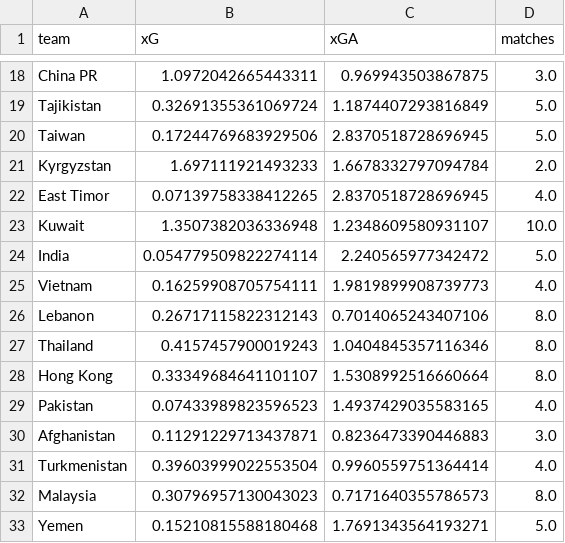
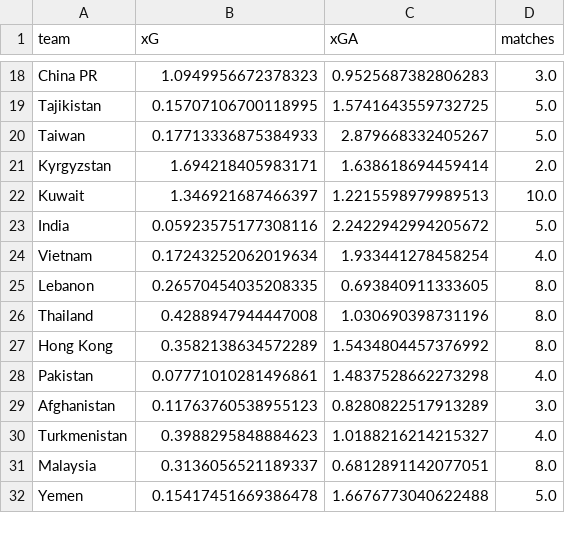
Before and after one commit to albertovth/football_predictor, a CSV file: data/intermediate/confed/AFC.csv, drawn as a sheet; only a part is shown, gaps mark what is left out; removed rows and columns are numbered as before the commit, all else as after; the diff covers the shown part only; the diff names each change by its address in the sheet, - before the commit and + after, or states it on an @@ line.

```diff
--- a/data/intermediate/confed/AFC.csv
+++ b/data/intermediate/confed/AFC.csv
-B18 (xG): 1.0972042665443311
+B18 (xG): 1.0949956672378323
-C18 (xGA): 0.969943503867875
+C18 (xGA): 0.9525687382806283
-B19 (xG): 0.32691355361069724
+B19 (xG): 0.15707106700118995
-C19 (xGA): 1.1874407293816849
+C19 (xGA): 1.5741643559732725
-B20 (xG): 0.17244769683929506
+B20 (xG): 0.17713336875384933
-C20 (xGA): 2.8370518728696945
+C20 (xGA): 2.879668332405267
-B21 (xG): 1.697111921493233
+B21 (xG): 1.694218405983171
-C21 (xGA): 1.6678332797094784
+C21 (xGA): 1.638618694459414
-row 22: East Timor | 0.07139758338412265 | 2.8370518728696945 | 4.0
-B22 (xG): 1.3507382036336948
+B22 (xG): 1.346921687466397
-C22 (xGA): 1.2348609580931107
+C22 (xGA): 1.2215598979989513
-B23 (xG): 0.054779509822274114
+B23 (xG): 0.05923575177308116
-C23 (xGA): 2.240565977342472
+C23 (xGA): 2.2422942994205672
-B24 (xG): 0.16259908705754111
+B24 (xG): 0.17243252062019634
-C24 (xGA): 1.9819899908739773
+C24 (xGA): 1.933441278458254
-B25 (xG): 0.26717115822312143
+B25 (xG): 0.26570454035208335
-C25 (xGA): 0.7014065243407106
+C25 (xGA): 0.693840911333605
-B26 (xG): 0.4157457900019243
+B26 (xG): 0.4288947944447008
-C26 (xGA): 1.0404845357116346
+C26 (xGA): 1.030690398731196
-B27 (xG): 0.33349684641101107
+B27 (xG): 0.3582138634572289
-C27 (xGA): 1.5308992516660664
+C27 (xGA): 1.5434804457376992
-B28 (xG): 0.07433989823596523
+B28 (xG): 0.07771010281496861
-C28 (xGA): 1.4937429035583165
+C28 (xGA): 1.4837528662273298
-B29 (xG): 0.11291229713437871
+B29 (xG): 0.11763760538955123
-C29 (xGA): 0.8236473390446883
+C29 (xGA): 0.8280822517913289
-B30 (xG): 0.39603999022553504
+B30 (xG): 0.3988295848884623
-C30 (xGA): 0.9960559751364414
+C30 (xGA): 1.0188216214215327
-B31 (xG): 0.30796957130043023
+B31 (xG): 0.3136056521189337
-C31 (xGA): 0.7171640355786573
+C31 (xGA): 0.6812891142077051
-B32 (xG): 0.15210815588180468
+B32 (xG): 0.15417451669386478
-C32 (xGA): 1.7691343564193271
+C32 (xGA): 1.6676773040622488
```
Also changed, not shown: 1 added row and 54 edited cells elsewhere in this file, data/config/priors/spi_global_rankings_intl_26_5_2025.csv, data/intermediate/confed/CONCACAF.csv, 16 other files.
